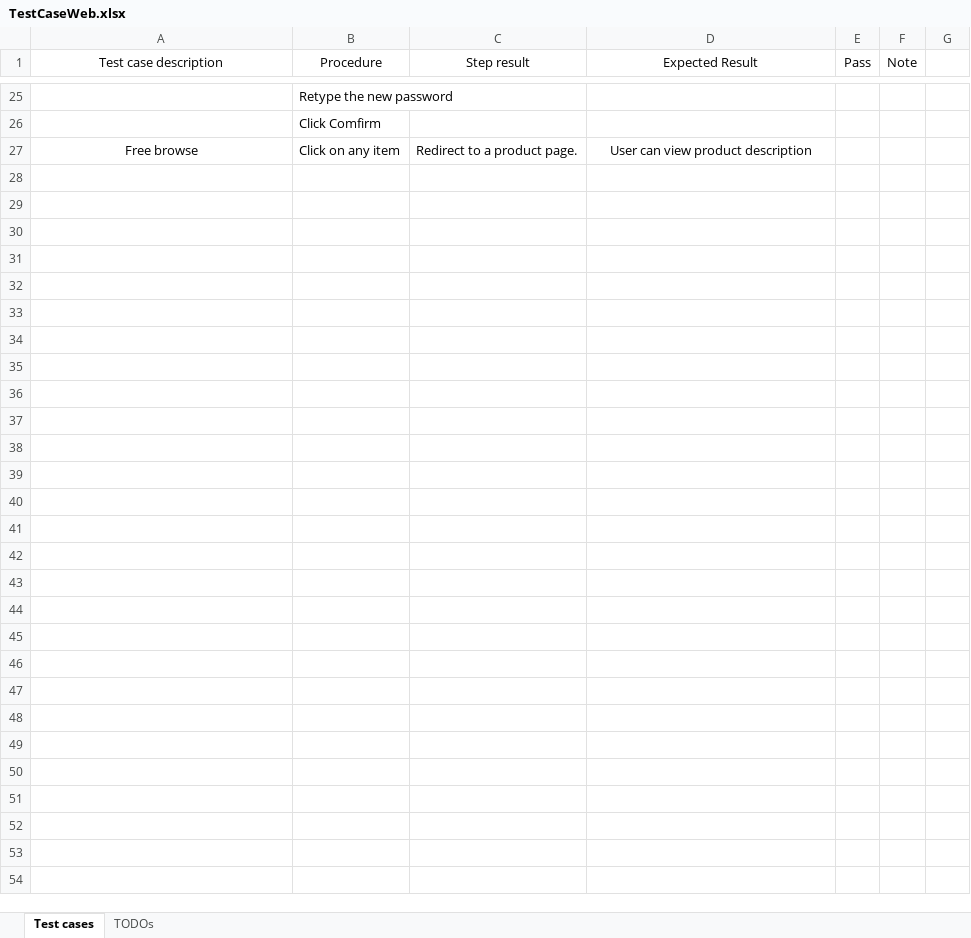
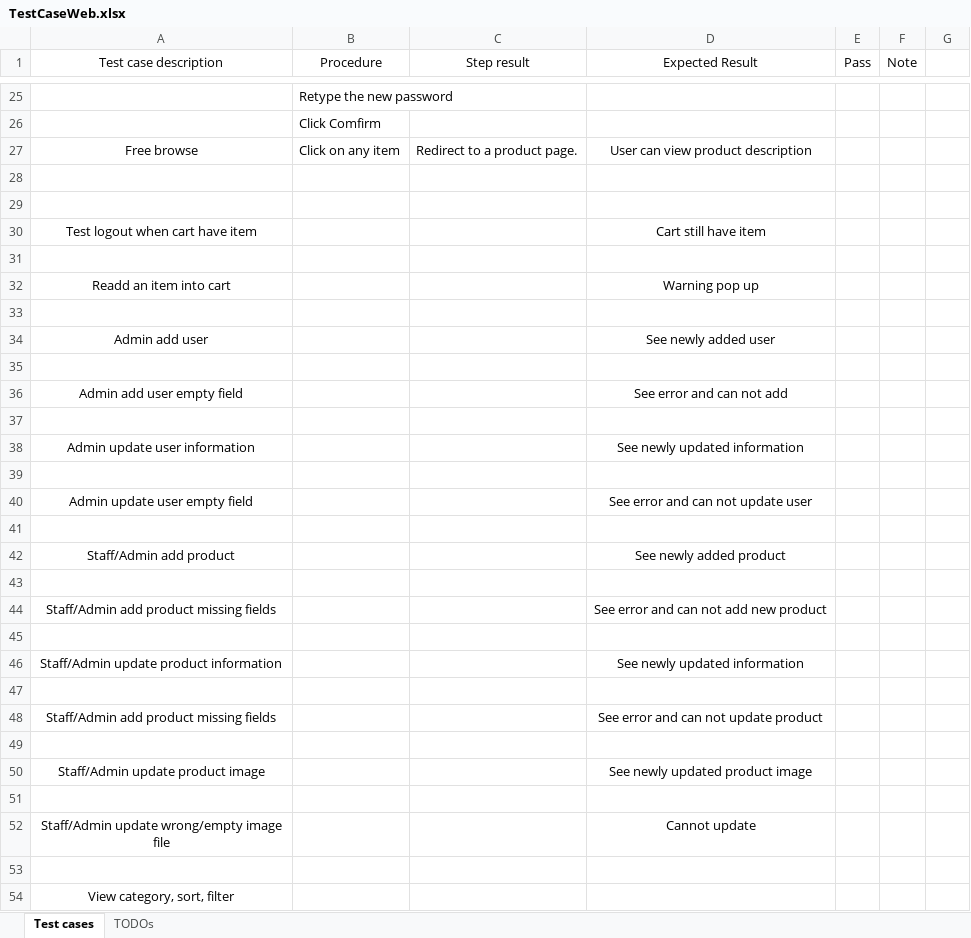
Before and after one commit to ZoroZero/WebProgramming_Assignment, an Excel workbook: TestCaseWeb.xlsx, sheet Test cases, drawn as a sheet; only a part is shown, gaps mark what is left out; values as stored, in another font and other column widths than the file's, no borders; the diff names each change by its address in the sheet, - before the commit and + after, or states it on an @@ line.

```diff
--- a/TestCaseWeb.xlsx (sheet Test cases)
+++ b/TestCaseWeb.xlsx (sheet Test cases)
+row 28: (empty)
+row 29: (empty)
+row 30: Test logout when cart have item |  |  | Cart still have item
+row 31: (empty)
+row 32: Readd an item into cart |  |  | Warning pop up
+row 33: (empty)
+row 34: Admin add user |  |  | See newly added user
+row 35: (empty)
+row 36: Admin add user empty field |  |  | See error and can not add
+row 37: (empty)
+row 38: Admin update user information |  |  | See newly updated information
+row 39: (empty)
+row 40: Admin update user empty field |  |  | See error and can not update user
+row 41: (empty)
+row 42: Staff/Admin add product |  |  | See newly added product
+row 43: (empty)
+row 44: Staff/Admin add product missing fields |  |  | See error and can not add new product
+row 45: (empty)
+row 46: Staff/Admin update product information |  |  | See newly updated information
+row 47: (empty)
+row 48: Staff/Admin add product missing fields |  |  | See error and can not update product
+row 49: (empty)
+row 50: Staff/Admin update product image |  |  | See newly updated product image
+row 51: (empty)
+row 52: Staff/Admin update wrong/empty image file |  |  | Cannot update
+row 53: (empty)
+row 54: View category, sort, filter
```
Also changed, not shown: 1 other file.
